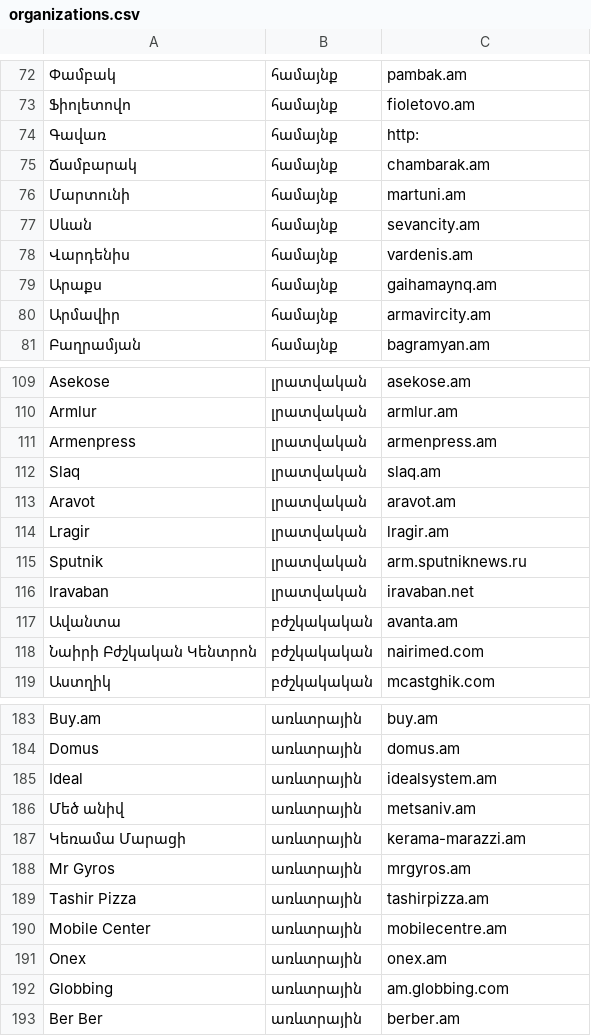
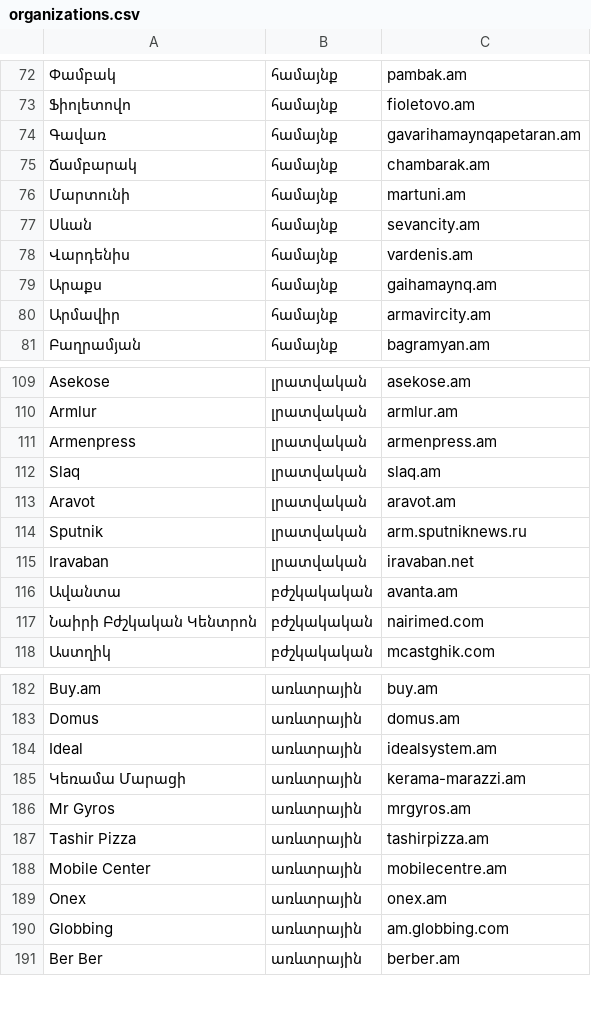
Before and after one commit to cert-am/net_adoption, a CSV file: priv/repo/organizations.csv, drawn as a sheet; only a part is shown, gaps mark what is left out.

```diff
--- a/priv/repo/organizations.csv
+++ b/priv/repo/organizations.csv
@@ -73,3 +73,3 @@
 "Ֆիոլետովո","համայնք","fioletovo.am",,
-"Գավառ","համայնք"," http:",,
+"Գավառ","համայնք","gavarihamaynqapetaran.am",,
 "Ճամբարակ","համայնք","chambarak.am",,
@@ -113,3 +113,2 @@
 "Aravot","լրատվական","aravot.am",,
-"Lragir","լրատվական","lragir.am",,
 "Sputnik","լրատվական","arm.sputniknews.ru",,
@@ -185,3 +184,2 @@
 "Ideal","առևտրային","idealsystem.am",,
-"Մեծ անիվ","առևտրային","metsaniv.am",,
 "Կեռամա Մարացի","առևտրային","kerama-marazzi.am",,
```
Also changed, not shown: 5 other files.
